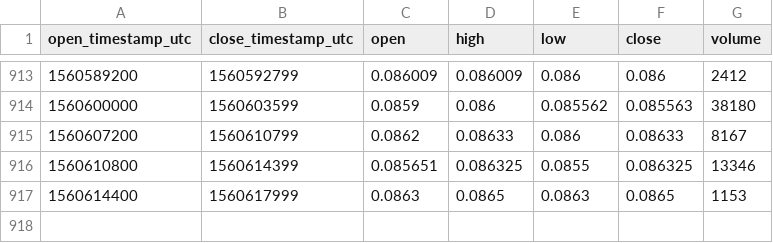
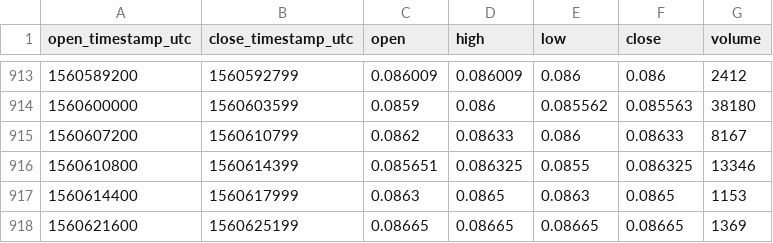
Before and after one commit to cryptobigbro/coinbasepro-CVC-USDC, a CSV file: coinbasepro-CVC-USDC-1h.csv, drawn as a sheet; only a part is shown, gaps mark what is left out; the diff names each change by its address in the sheet, - before the commit and + after, or states it on an @@ line.

Commit message:
Update OHLCV data.

```diff
--- a/coinbasepro-CVC-USDC-1h.csv
+++ b/coinbasepro-CVC-USDC-1h.csv
+row 918: 1560621600 | 1560625199 | 0.08665 | 0.08665 | 0.08665 | 0.08665 | 1369
```
Also changed, not shown: coinbasepro-CVC-USDC-1m.csv.
